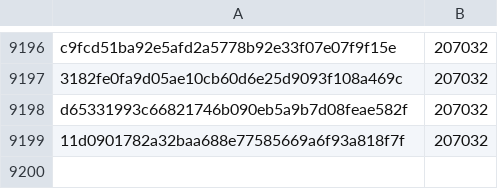
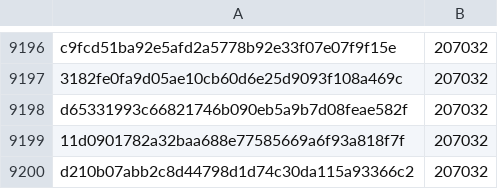
Before and after one commit to davelongdev/pybricks-micropython, a CSV file: technichub.csv, drawn as a sheet; only a part is shown, gaps mark what is left out.

Commit message:
technichub: Add d210b07a: 207032 (+0).

```diff
--- a/technichub.csv
+++ b/technichub.csv
@@ -9199 +9199,2 @@ d65331993c66821746b090eb5a9b7d08feae582f,207032
 11d0901782a32baa688e77585669a6f93a818f7f,207032
+d210b07abb2c8d44798d1d74c30da115a93366c2,207032
```
